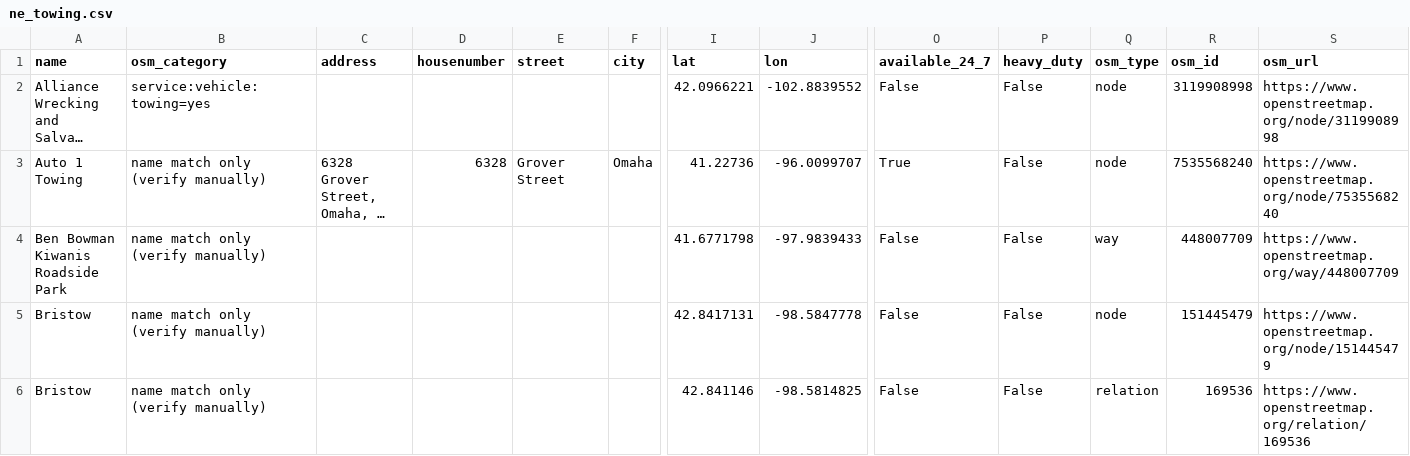
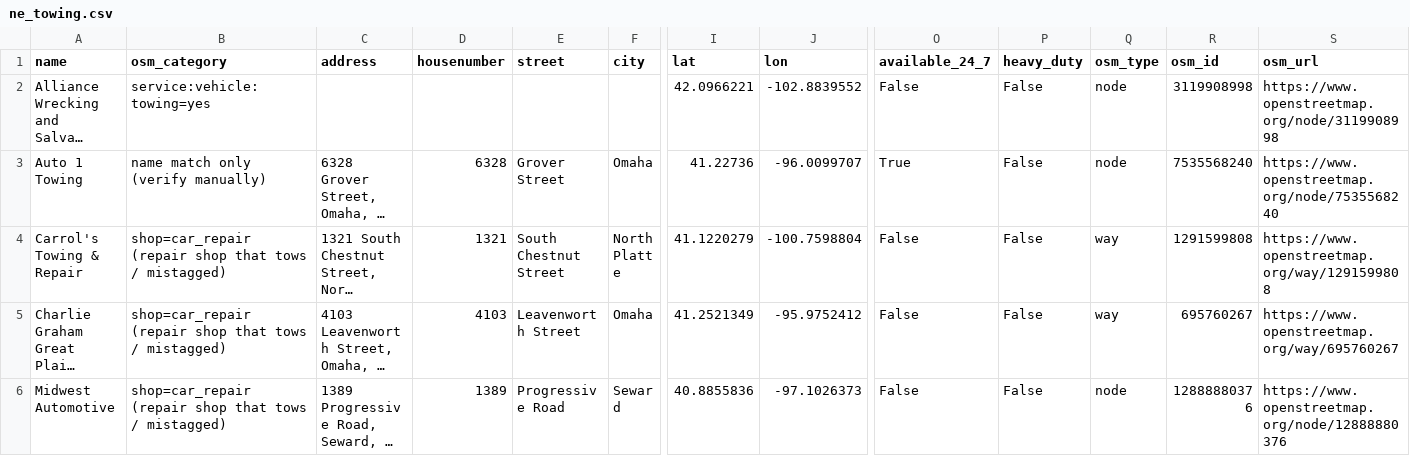
Before and after one commit to dannia-rivera/Youauto, a CSV file: ne_towing.csv, drawn as a sheet; only a part is shown, gaps mark what is left out; the shorter side is filled out with more unchanged rows; long unchanged cells end in …; rows hold the shown columns only; the diff covers the shown part only; the diff names each change by its address in the sheet, - before the commit and + after, or states it on an @@ line.

```diff
--- a/ne_towing.csv
+++ b/ne_towing.csv
-row 4: Ben Bowman Kiwanis Roadside Park | name match only (verify manually) |  |  |  |  | 41.6771798 | -97.9839433 | False | False | way | 448007709 | https://www.openstreetmap.org/way/448007709
-row 5: Bristow | name match only (verify manually) |  |  |  |  | 42.8417131 | -98.5847778 | False | False | node | 151445479 | https://www.openstreetmap.org/node/151445479
-row 6: Bristow | name match only (verify manually) |  |  |  |  | 42.841146 | -98.5814825 | False | False | relation | 169536 | https://www.openstreetmap.org/relation/169536
```
Also changed, not shown: 6 removed rows elsewhere in this file, 2 other files.
